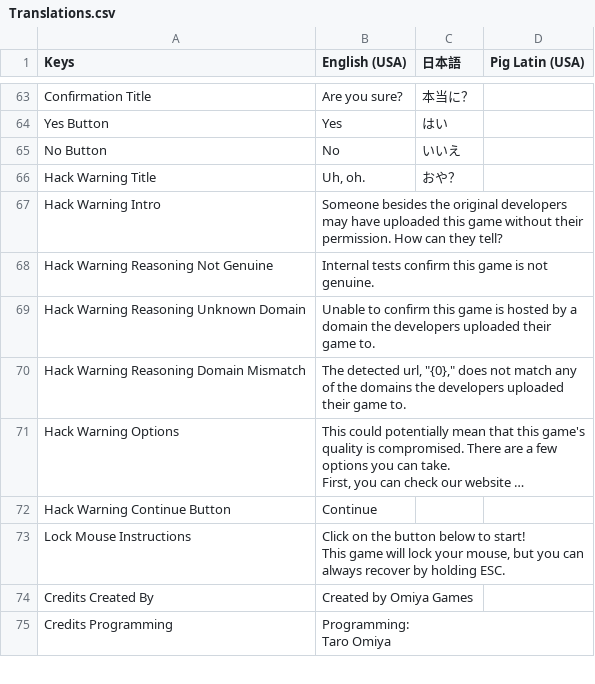
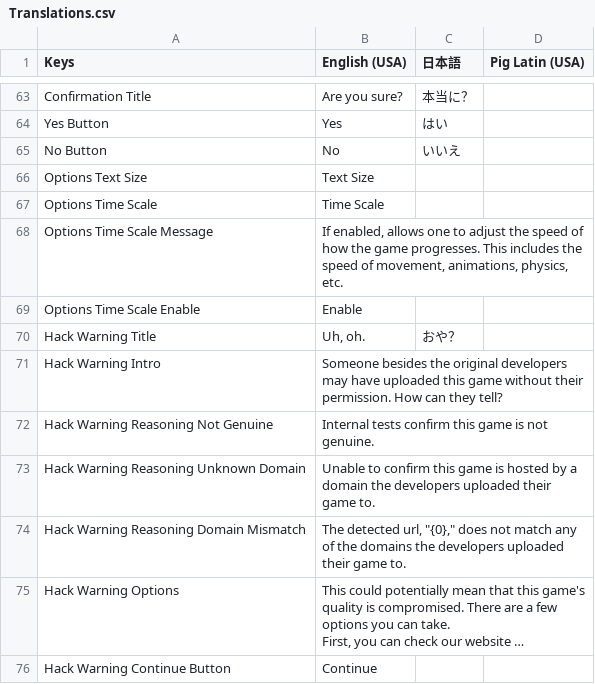
Before and after one commit to OmiyaGames/template-unity-project, a CSV file: Assets/Translations.csv, drawn as a sheet; only a part is shown, gaps mark what is left out; the shorter side is filled out with more unchanged rows; long unchanged cells end in …; the diff names each change by its address in the sheet, - before the commit and + after, or states it on an @@ line.

```diff
--- a/Assets/Translations.csv
+++ b/Assets/Translations.csv
+row 66: Options Text Size | Text Size
+row 67: Options Time Scale | Time Scale
+row 68: Options Time Scale Message | If enabled, allows one to adjust the speed of how the game progresses. This includes the speed of movement, animations, physics, etc.
+row 69: Options Time Scale Enable | Enable
```
Also changed, not shown: 19 other files.
